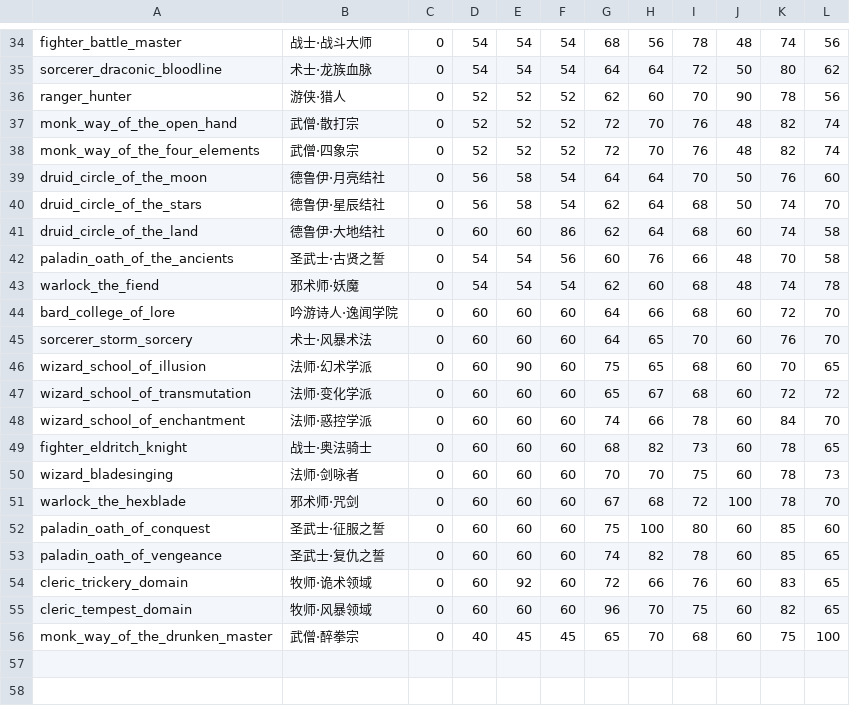
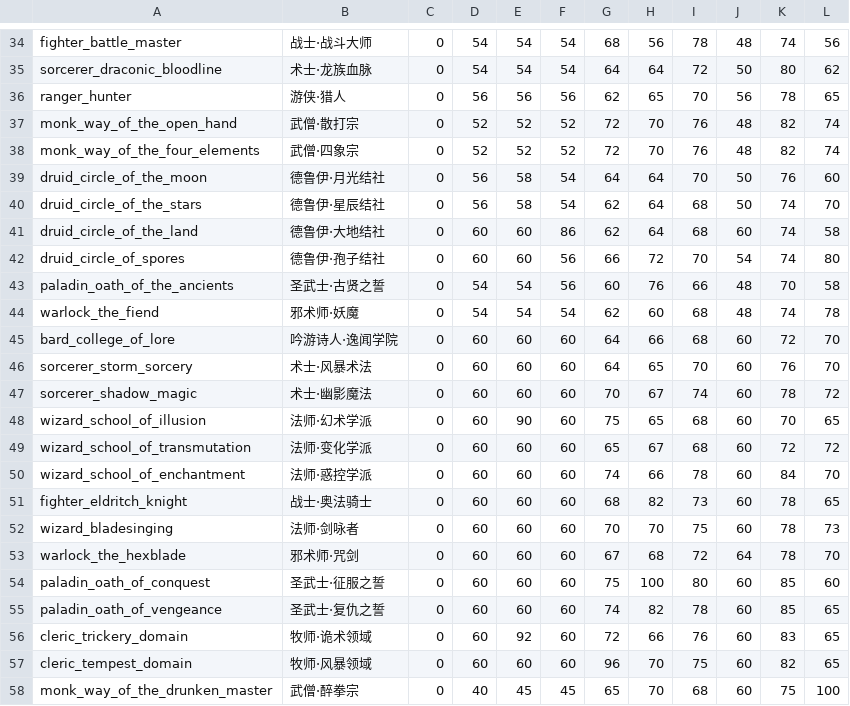
Before and after one commit to cauchy418/Finger-Dice-Duel, a TSV file: Tools/ai-strategy-profiles.tsv, drawn as a sheet; only a part is shown, gaps mark what is left out.

```diff
--- a/Tools/ai-strategy-profiles.tsv
+++ b/Tools/ai-strategy-profiles.tsv
@@ -35,8 +35,9 @@ fighter_battle_master	战士·战斗大师	0	54	54	54	68	56	78	48	74	56
 sorcerer_draconic_bloodline	术士·龙族血脉	0	54	54	54	64	64	72	50	80	62
-ranger_hunter	游侠·猎人	0	52	52	52	62	60	70	90	78	56
+ranger_hunter	游侠·猎人	0	56	56	56	62	65	70	56	78	65
 monk_way_of_the_open_hand	武僧·散打宗	0	52	52	52	72	70	76	48	82	74
 monk_way_of_the_four_elements	武僧·四象宗	0	52	52	52	72	70	76	48	82	74
-druid_circle_of_the_moon	德鲁伊·月亮结社	0	56	58	54	64	64	70	50	76	60
+druid_circle_of_the_moon	德鲁伊·月光结社	0	56	58	54	64	64	70	50	76	60
 druid_circle_of_the_stars	德鲁伊·星辰结社	0	56	58	54	62	64	68	50	74	70
 druid_circle_of_the_land	德鲁伊·大地结社	0	60	60	86	62	64	68	60	74	58
+druid_circle_of_spores	德鲁伊·孢子结社	0	60	60	56	66	72	70	54	74	80
 paladin_oath_of_the_ancients	圣武士·古贤之誓	0	54	54	56	60	76	66	48	70	58
@@ -45,2 +46,3 @@ bard_college_of_lore	吟游诗人·逸闻学院	0	60	60	60	64	66	68	60	72	70
 sorcerer_storm_sorcery	术士·风暴术法	0	60	60	60	64	65	70	60	76	70
+sorcerer_shadow_magic	术士·幽影魔法	0	60	60	60	70	67	74	60	78	72
 wizard_school_of_illusion	法师·幻术学派	0	60	90	60	75	65	68	60	70	65
@@ -50,3 +52,3 @@ fighter_eldritch_knight	战士·奥法骑士	0	60	60	60	68	82	73	60	78	65
 wizard_bladesinging	法师·剑咏者	0	60	60	60	70	70	75	60	78	73
-warlock_the_hexblade	邪术师·咒剑	0	60	60	60	67	68	72	100	78	70
+warlock_the_hexblade	邪术师·咒剑	0	60	60	60	67	68	72	64	78	70
 paladin_oath_of_conquest	圣武士·征服之誓	0	60	60	60	75	100	80	60	85	60
```
Also changed, not shown: 36 other files.
